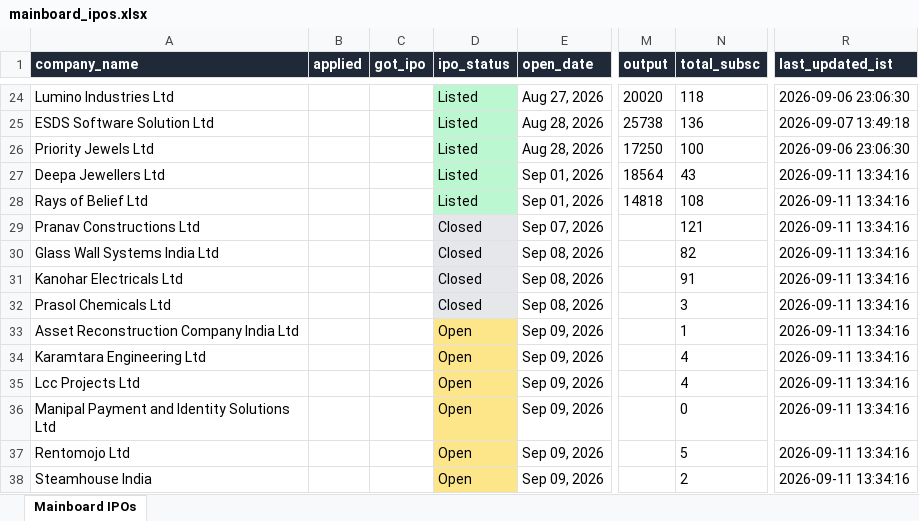
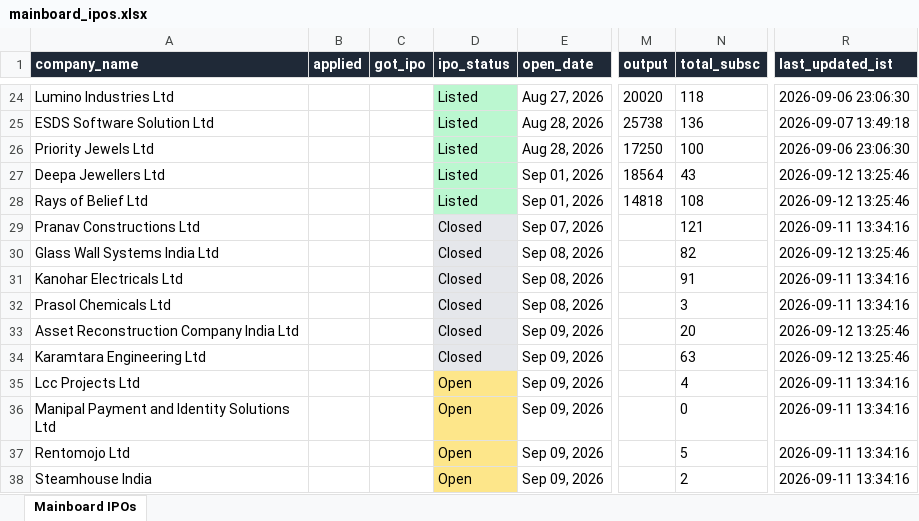
Before and after one commit to ArmanGrewal007/stonks, an Excel workbook: data/mainboard_ipos.xlsx, sheet Mainboard IPOs, drawn as a sheet; only a part is shown, gaps mark what is left out; values as stored, in another font and other column widths than the file's, no borders; the diff covers the shown part only; the diff names each change by its address in the sheet, - before the commit and + after, or states it on an @@ line.

```diff
--- a/data/mainboard_ipos.xlsx (sheet Mainboard IPOs)
+++ b/data/mainboard_ipos.xlsx (sheet Mainboard IPOs)
-R27:R28 (last_updated_ist): 2026-09-11 13:34:16
+R27:R28 (last_updated_ist): 2026-09-12 13:25:46
-R30 (last_updated_ist): 2026-09-11 13:34:16
+R30 (last_updated_ist): 2026-09-12 13:25:46
-D33:D34 (ipo_status): Open
+D33:D34 (ipo_status): Closed
-D33:D34 fill: #FDE68A
+D33:D34 fill: #E5E7EB
-N33 (total_subsc): 1
+N33 (total_subsc): 20
-R33:R34 (last_updated_ist): 2026-09-11 13:34:16
+R33:R34 (last_updated_ist): 2026-09-12 13:25:46
-N34 (total_subsc): 4
+N34 (total_subsc): 63
```
Also changed, not shown: 1 added row and 11 edited cells elsewhere in this sheet, 2 other files.
